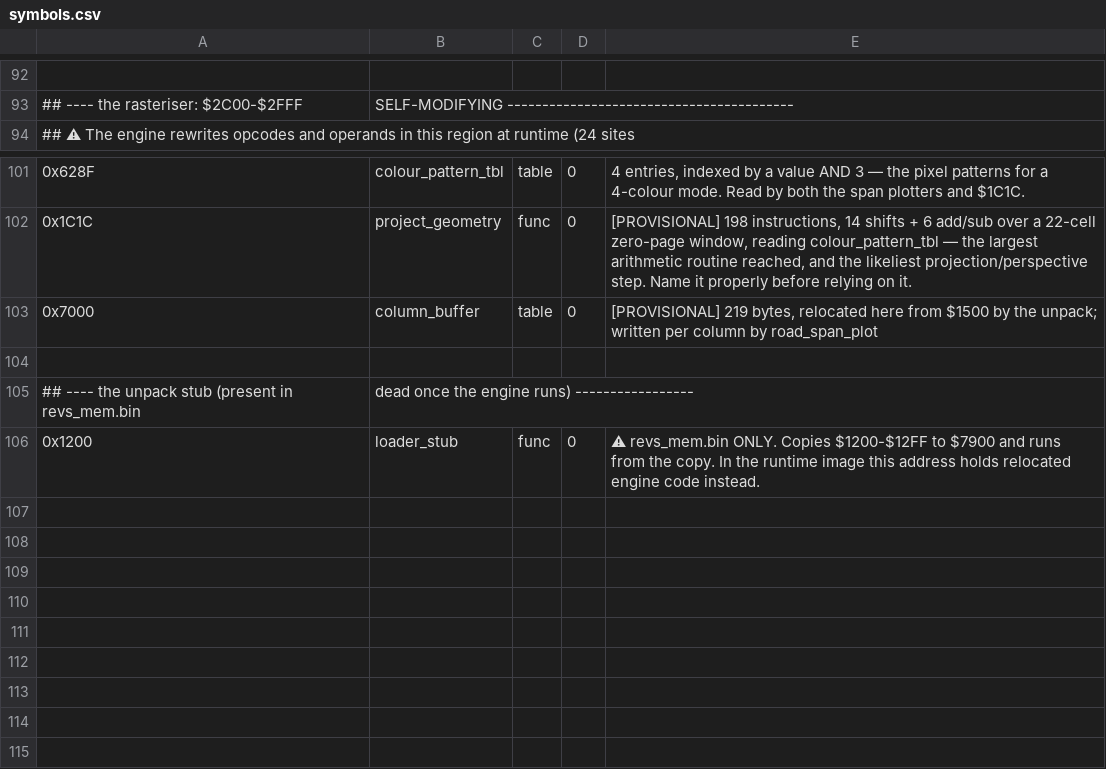
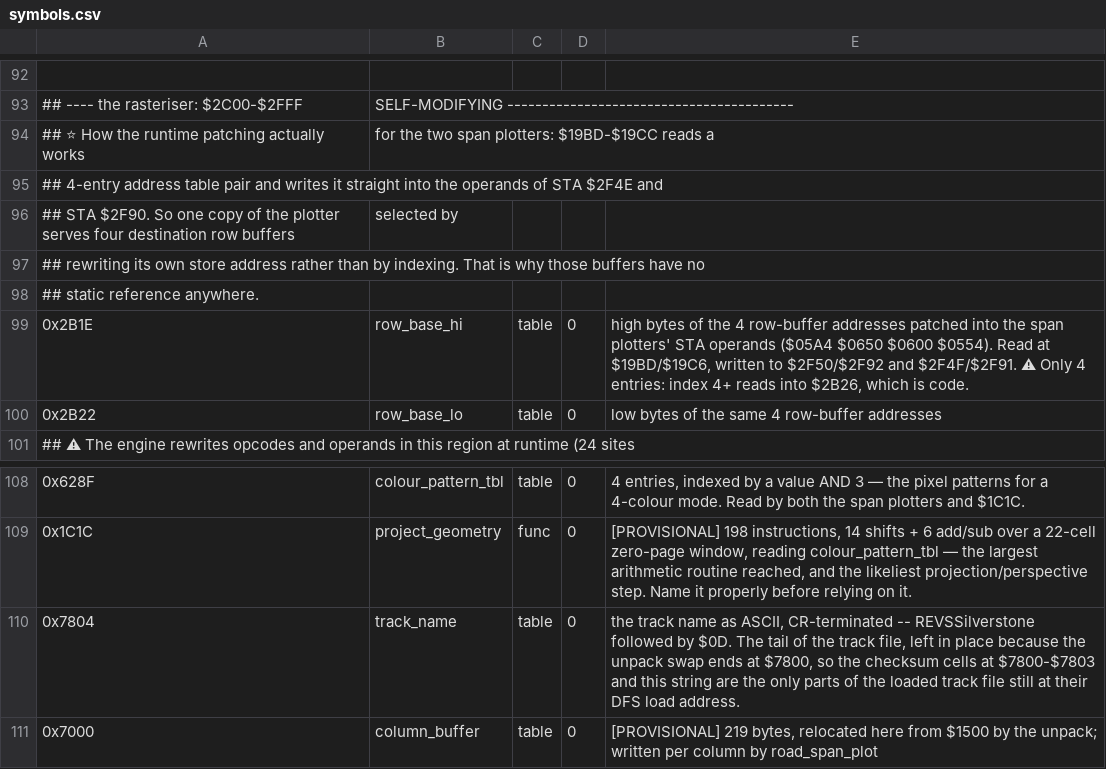
Before and after one commit to Vesuri/revs, a CSV file: disasm/symbols.csv, drawn as a sheet; only a part is shown, gaps mark what is left out; the shorter side is filled out with more unchanged rows; the diff names each change by its address in the sheet, - before the commit and + after, or states it on an @@ line.

Commit message:
phase2: zero-page pointer pass -- unclassified bytes 5327 -> 685
An absolute-operand scan cannot see through (zp),Y, and Revs reaches most of its
bulk data that way, so the coverage report could not tell "data nothing reaches" from
"data reached by a mechanism I did not model" -- and those demand opposite responses.

Three changes, in decreasing order of how much they explained:

* Sweep.resolve_pointers() resolves what writes each half of a dereferenced pointer
  pair. Two table pairs fall out: ($70),Y <- $07A8/$397C (42 entries) and ($72),Y <-
  $3AD0/$3B50 (47 entries, the text interpreter), plus four literal targets.
* Runs are split at unpack-region boundaries. $66FF-$6E84 was reading as 1926
  unexplained bytes because it was labelled by its first byte alone -- $66FF is a
  one-byte overhang and $6700-$6BFF is the dead tail of the X=1 move's source.
* The unpack's leftovers are named: zero-filled workspace, dead move sources, the swap
  window, and -- verified in a live dump -- the track file's surviving tail: four
  checksum cells at $7800 and THE TRACK NAME AS ASCII at $7804 ("REVSSilverstone" $0D).

⚠ A number that got better for the wrong reason, and was reverted: widening the
pointer-source lookback from one instruction to four took "unexplained" to ZERO. The
wider window matched unrelated LDA table,X instructions and the index walk then
fabricated a pointer target at nearly every page boundary, so every run came back
"body of a pointer-reached block". A coverage number that improves because the tool
got looser is worse than no number. Reverted, with the reason in the code.

Residual: 685 bytes in two runs ($6C00-$6E84, $6F8A-$6FB1), both ~85% zero,
mechanism unknown and recorded as such. Ruled out along the way: the runtime-patched
rasteriser stores, which were the obvious candidate -- but the table they read
($2B1E hi / $2B22 lo) holds only four addresses, all in pages 5-6. Worth the detour:
it explains how ONE copy of the span plotter serves four row buffers by rewriting its
own STA operand instead of indexing. Named row_base_lo/row_base_hi.

```diff
--- a/disasm/symbols.csv
+++ b/disasm/symbols.csv
+row 94: ## ⭐ How the runtime patching actually works | for the two span plotters: $19BD-$19CC reads a
+row 95: ## 4-entry address table pair and writes it straight into the operands of STA $2F4E and
+row 96: ## STA $2F90. So one copy of the plotter serves four destination row buffers | selected by
+row 97: ## rewriting its own store address rather than by indexing. That is why those buffers have no
+row 98: ## static reference anywhere.
+row 99: 0x2B1E | row_base_hi | table | 0 | high bytes of the 4 row-buffer addresses patched into the span plotters' STA operands ($05A4 $0650 $0600 $0554). Read at $19BD/$19C6, written to $2F50/$2F92 and $2F4F/$2F91. ⚠ Only 4 entries: index 4+ reads into $2B26, which is code.
+row 100: 0x2B22 | row_base_lo | table | 0 | low bytes of the same 4 row-buffer addresses
+row 110: 0x7804 | track_name | table | 0 | the track name as ASCII, CR-terminated -- REVSSilverstone followed by $0D. The tail of the track file, left in place because the unpack swap ends at $7800, so the checksum cells at $7800-$7803 and this string are the only parts of the loaded track file still at their DFS load address.
```
Also changed, not shown: 2 other files.
